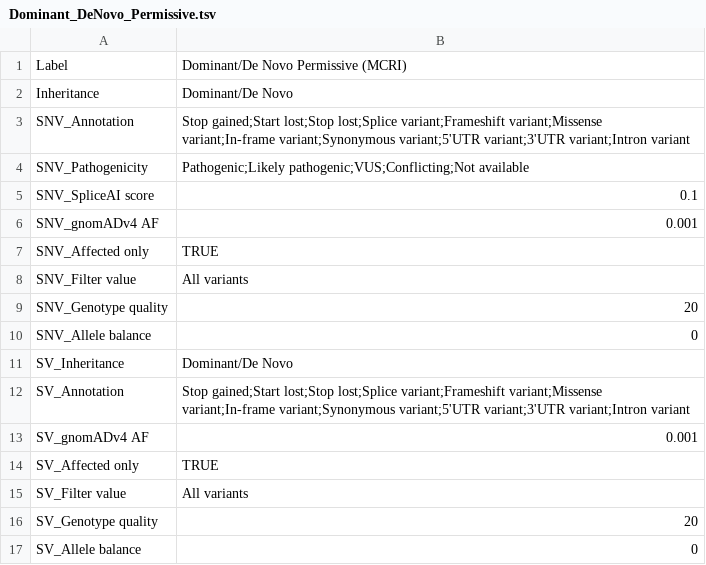
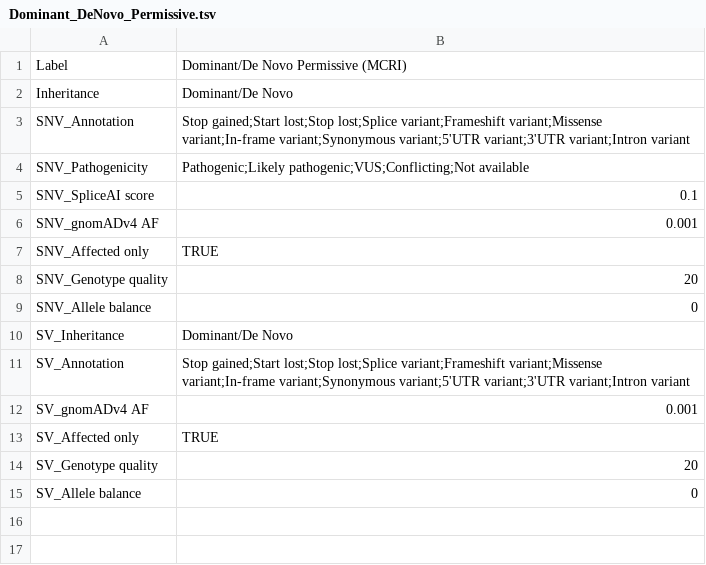
Before and after one commit to GenTechGp/puzzleapp, a TSV file: inst/extdata/pre_saved_filters/Dominant_DeNovo_Permissive.tsv, drawn as a sheet; the diff names each change by its address in the sheet, - before the commit and + after, or states it on an @@ line.

```diff
--- a/inst/extdata/pre_saved_filters/Dominant_DeNovo_Permissive.tsv
+++ b/inst/extdata/pre_saved_filters/Dominant_DeNovo_Permissive.tsv
-row 8: SNV_Filter value | All variants
-row 15: SV_Filter value | All variants
```
Also changed, not shown: inst/extdata/pre_saved_filters/Dominant_DeNovo_Restrictive.tsv, inst/extdata/pre_saved_filters/Recessive_Restrictive.tsv, 7 other files.
